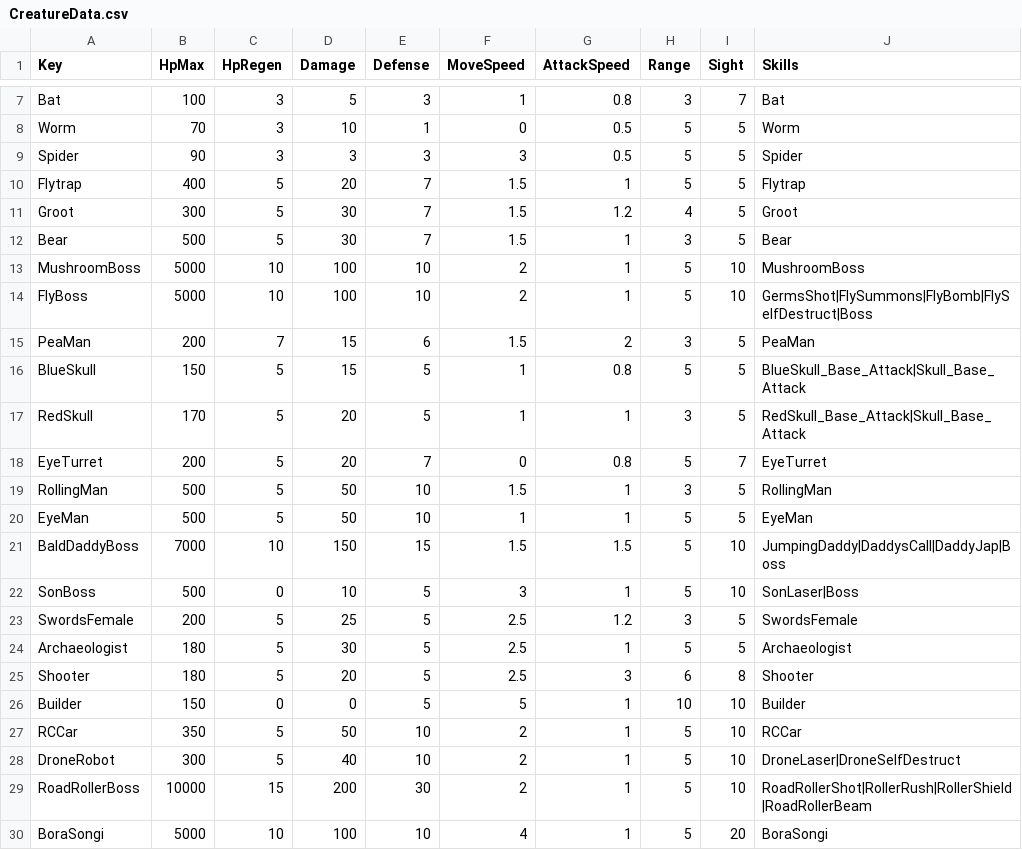
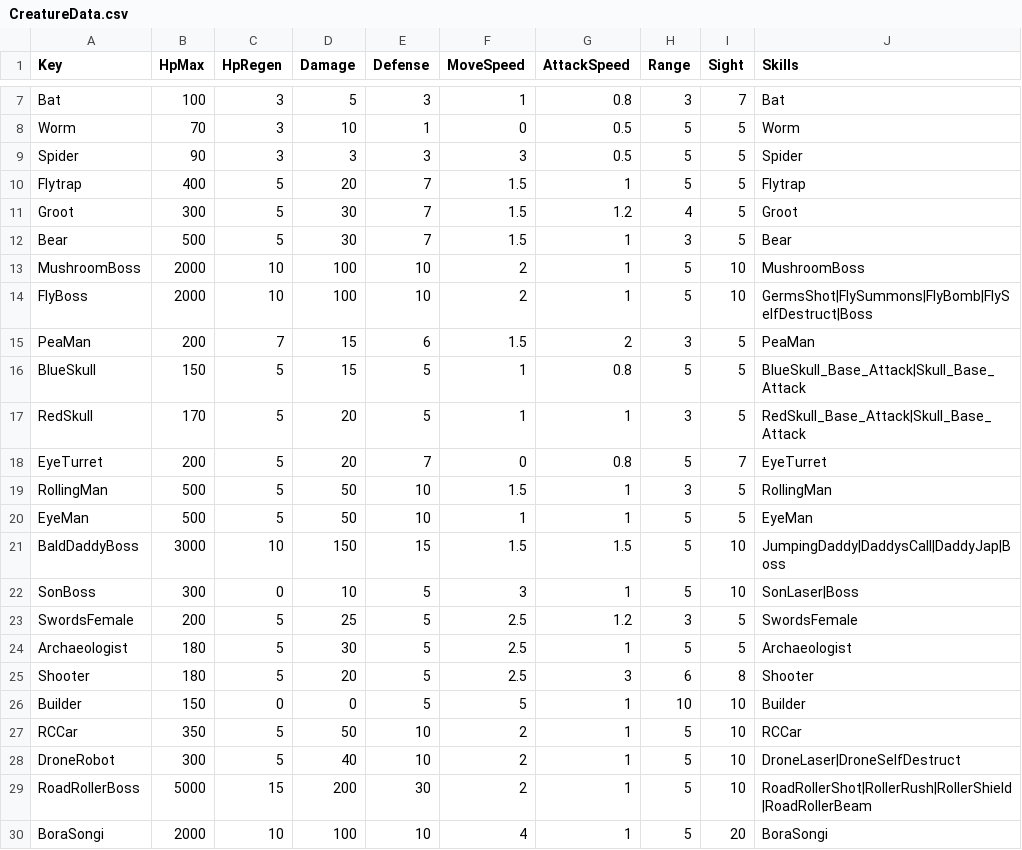
Before and after one commit to Lovescream/BornProject, a CSV file: BornProject/Assets/@Resources/Data/Excel/CreatureData.csv, drawn as a sheet; only a part is shown, gaps mark what is left out; the diff names each change by its address in the sheet, - before the commit and + after, or states it on an @@ line.

```diff
--- a/BornProject/Assets/@Resources/Data/Excel/CreatureData.csv
+++ b/BornProject/Assets/@Resources/Data/Excel/CreatureData.csv
-B13:B14 (HpMax): 5000
+B13:B14 (HpMax): 2000
-B21 (HpMax): 7000
+B21 (HpMax): 3000
-B22 (HpMax): 500
+B22 (HpMax): 300
-B29 (HpMax): 10000
+B29 (HpMax): 5000
-B30 (HpMax): 5000
+B30 (HpMax): 2000
```
Also changed, not shown: 2 other files.
